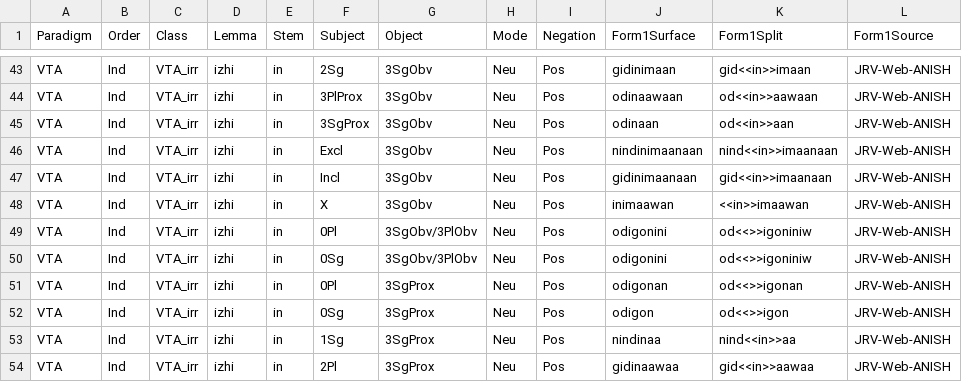
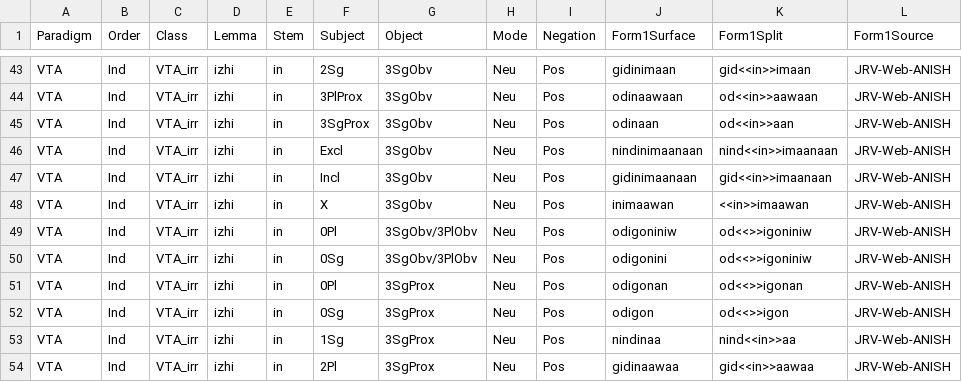
Before and after one commit to ELF-Lab/OjibweMorph, a CSV file: Spreadsheets/VTA_IRR.csv, drawn as a sheet; only a part is shown, gaps mark what is left out.

Commit message:
Update VTA_IRR.csv

```diff
--- a/Spreadsheets/VTA_IRR.csv
+++ b/Spreadsheets/VTA_IRR.csv
@@ -48,3 +48,3 @@ VTA,Ind,VTA_irr,izhi,in,Incl,3SgObv,Neu,Pos,gidinimaanaan,gid<<in>>imaanaan,JRV-
 VTA,Ind,VTA_irr,izhi,in,X,3SgObv,Neu,Pos,inimaawan,<<in>>imaawan,JRV-Web-ANISH
-VTA,Ind,VTA_irr,izhi,in,0Pl,3SgObv/3PlObv,Neu,Pos,odigonini,od<<>>igoniniw,JRV-Web-ANISH
+VTA,Ind,VTA_irr,izhi,in,0Pl,3SgObv/3PlObv,Neu,Pos,odigoniniw,od<<>>igoniniw,JRV-Web-ANISH
 VTA,Ind,VTA_irr,izhi,in,0Sg,3SgObv/3PlObv,Neu,Pos,odigonini,od<<>>igoniniw,JRV-Web-ANISH
```
